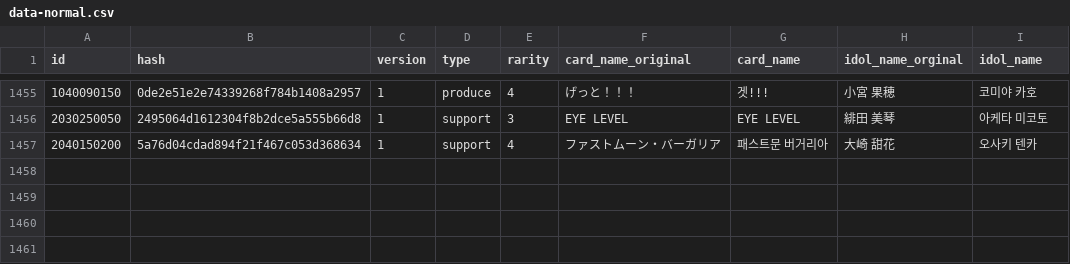
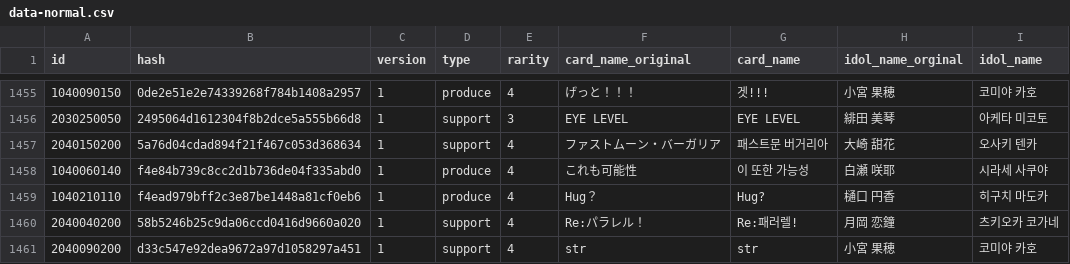
Before and after one commit to Gnbrkm41/shany-card-name-generator, a CSV file: data-normal.csv, drawn as a sheet; only a part is shown, gaps mark what is left out.

Commit message:
Update data-update.csv

```diff
--- a/data-normal.csv
+++ b/data-normal.csv
@@ -1457 +1457,5 @@ id,hash,version,type,rarity,card_name_original,card_name,idol_name_orginal,idol_
 2040150200,5a76d04cdad894f21f467c053d368634,1,support,4,ファストムーン・バーガリア,패스트문 버거리아,大崎 甜花,오사키 텐카
+1040060140,f4e84b739c8cc2d1b736de04f335abd0,1,produce,4,これも可能性,이 또한 가능성,白瀬 咲耶,시라세 사쿠야
+1040210110,f4ead979bff2c3e87be1448a81cf0eb6,1,produce,4,Hug？,Hug?,樋口 円香,히구치 마도카
+2040040200,58b5246b25c9da06ccd0416d9660a020,1,support,4,Re:パラレル！,Re:패러렐!,月岡 恋鐘,츠키오카 코가네
+2040090200,d33c547e92dea9672a97d1058297a451,1,support,4,str,str,小宮 果穂,코미야 카호
```
Also changed, not shown: data-update.csv.
